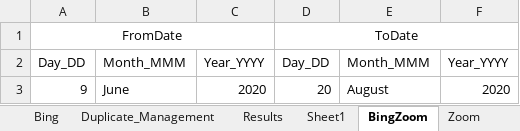
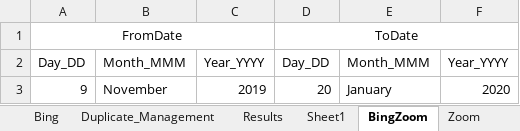
Before and after one commit to DAC-Projects/DACAutomation, an Excel workbook: data/Filter.xlsx, sheet BingZoom, drawn as a sheet; values as stored, in another font and other column widths than the file's, no borders; the diff names each change by its address in the sheet, - before the commit and + after, or states it on an @@ line.

```diff
--- a/data/Filter.xlsx (sheet BingZoom)
+++ b/data/Filter.xlsx (sheet BingZoom)
-B3: June
+B3: November
-C3: 2020
+C3: 2019
-E3: August
+E3: January
```
Also changed, not shown: sheet Sheet1, sheet TPSEE, sheet Bing, sheet Zoom, data/Reviews.xlsx, 9 other files.
